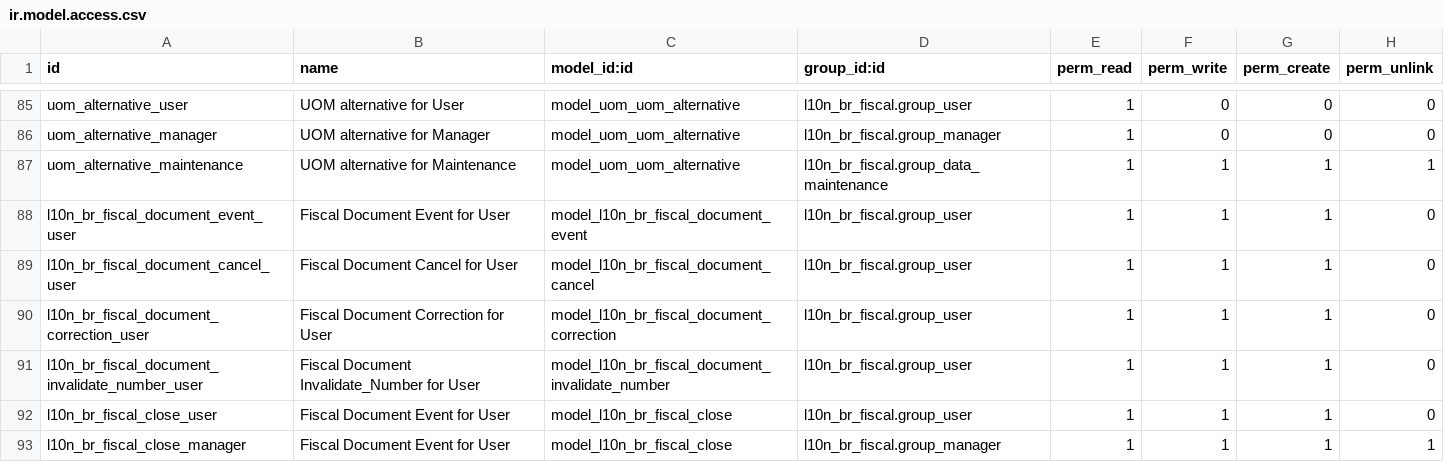
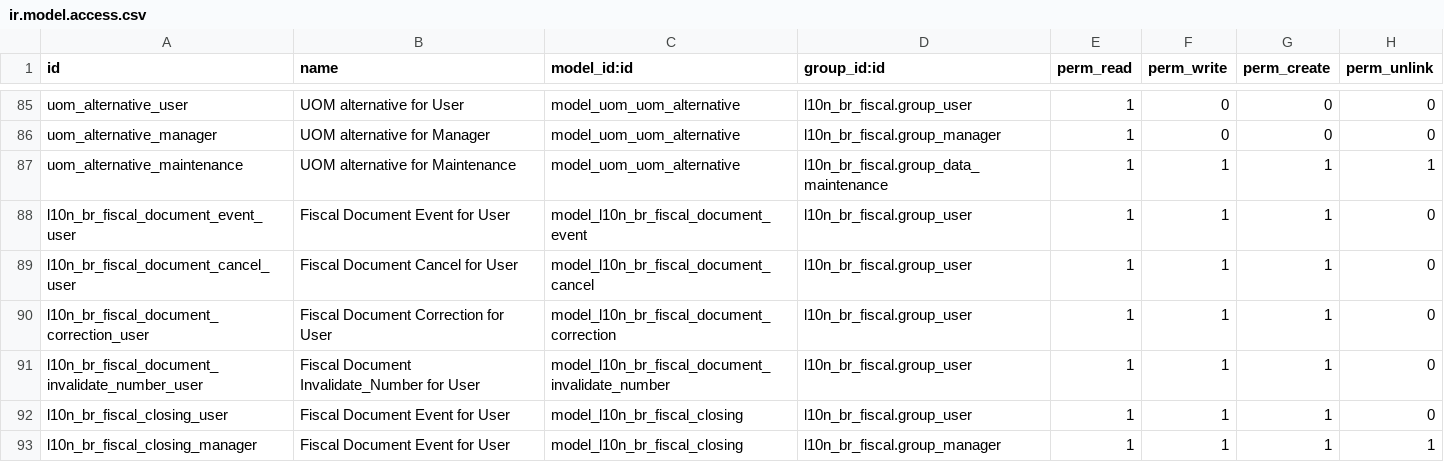
Before and after one commit to rieh/l10n-brazil, a CSV file: l10n_br_fiscal/security/ir.model.access.csv, drawn as a sheet; only a part is shown, gaps mark what is left out.

```diff
--- a/l10n_br_fiscal/security/ir.model.access.csv
+++ b/l10n_br_fiscal/security/ir.model.access.csv
@@ -91,3 +91,3 @@
 "l10n_br_fiscal_document_invalidate_number_user","Fiscal Document Invalidate_Number for User","model_l10n_br_fiscal_document_invalidate_number","l10n_br_fiscal.group_user",1,1,1,0
-"l10n_br_fiscal_close_user","Fiscal Document Event for User","model_l10n_br_fiscal_close","l10n_br_fiscal.group_user",1,1,1,0
-"l10n_br_fiscal_close_manager","Fiscal Document Event for User","model_l10n_br_fiscal_close","l10n_br_fiscal.group_manager",1,1,1,1
+"l10n_br_fiscal_closing_user","Fiscal Document Event for User","model_l10n_br_fiscal_closing","l10n_br_fiscal.group_user",1,1,1,0
+"l10n_br_fiscal_closing_manager","Fiscal Document Event for User","model_l10n_br_fiscal_closing","l10n_br_fiscal.group_manager",1,1,1,1
```
Also changed, not shown: 8 other files.
